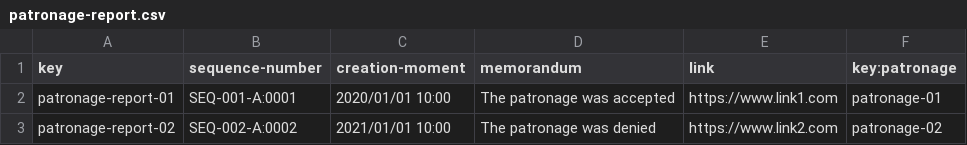
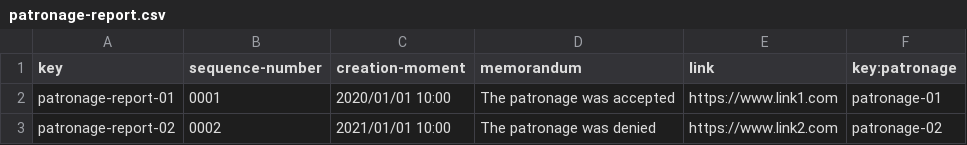
Before and after one commit to danmarsua1/Acme-One, a CSV file: src/main/webapp/WEB-INF/resources/sample-data/patronage-report.csv, drawn as a sheet.

```diff
--- a/src/main/webapp/WEB-INF/resources/sample-data/patronage-report.csv
+++ b/src/main/webapp/WEB-INF/resources/sample-data/patronage-report.csv
@@ -1,3 +1,3 @@
 key,sequence-number,creation-moment,memorandum,link,key:patronage
-patronage-report-01,SEQ-001-A:0001,"2020/01/01 10:00",The patronage was accepted,https://www.link1.com,patronage-01
-patronage-report-02,SEQ-002-A:0002,"2021/01/01 10:00",The patronage was denied,https://www.link2.com,patronage-02
+patronage-report-01,0001,2020/01/01 10:00,The patronage was accepted,https://www.link1.com,patronage-01
+patronage-report-02,0002,2021/01/01 10:00,The patronage was denied,https://www.link2.com,patronage-02
```
Also changed, not shown: src/main/webapp/WEB-INF/resources/initial-data/user-account.csv, src/main/webapp/WEB-INF/resources/sample-data/announcement.csv, 7 other files.
